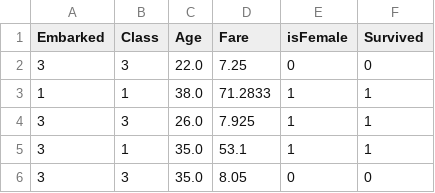
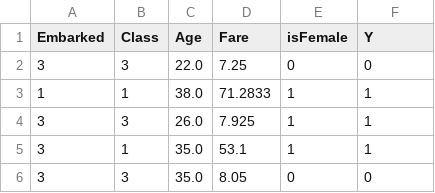
Before and after one commit to leberber/notes, a CSV file: titanic.csv, drawn as a sheet; only a part is shown.

Commit message:
Update titanic.csv

```diff
--- a/titanic.csv
+++ b/titanic.csv
@@ -1,2 +1,2 @@
-Embarked,Class,Age,Fare,isFemale,Survived
+Embarked,Class,Age,Fare,isFemale,Y
 3,3,22.0,7.25,0,0
```
